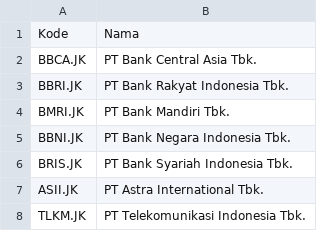
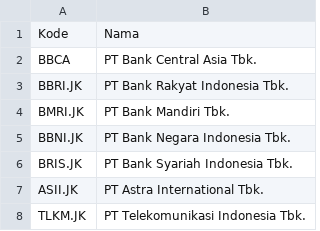
Before and after one commit to ramadhanep/sipaling, a CSV file: stock_codes.csv, drawn as a sheet; only a part is shown.

```diff
--- a/stock_codes.csv
+++ b/stock_codes.csv
@@ -1,3 +1,3 @@
 Kode,Nama
-BBCA.JK,PT Bank Central Asia Tbk.
+BBCA,PT Bank Central Asia Tbk.
 BBRI.JK,PT Bank Rakyat Indonesia Tbk.
```
Also changed, not shown: 4 other files.
